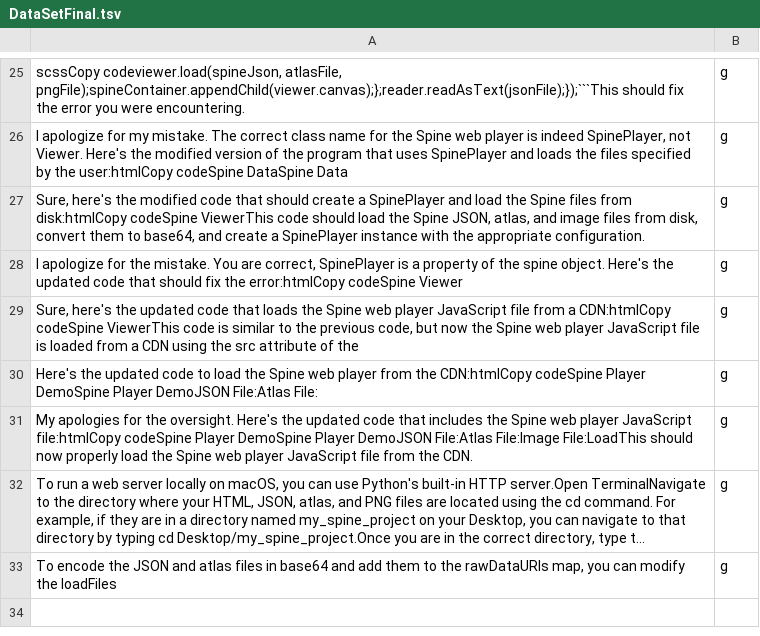
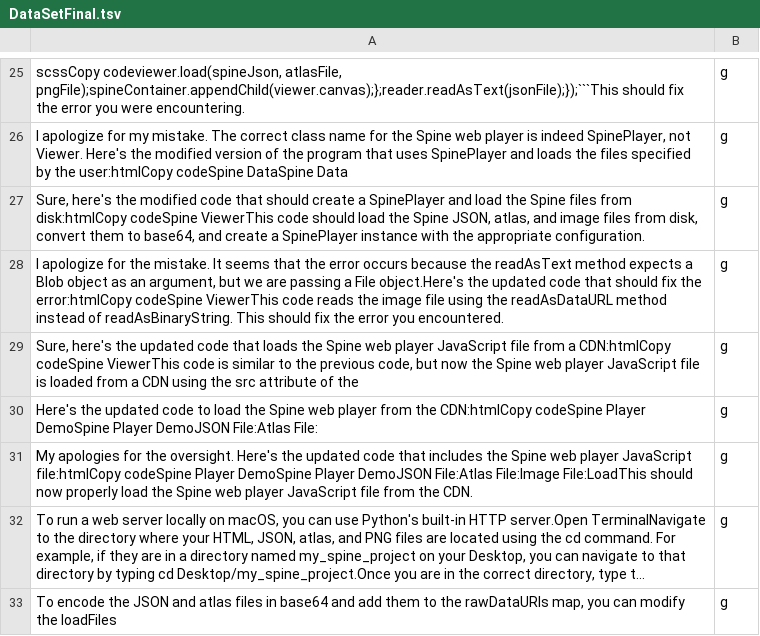
Before and after one commit to secali/Proyecto_de_Computacion_One, a TSV file: SaveDF/DataSetFinal.tsv, drawn as a sheet; only a part is shown, gaps mark what is left out; long unchanged cells end in ….

```diff
--- a/SaveDF/DataSetFinal.tsv
+++ b/SaveDF/DataSetFinal.tsv
@@ -27,3 +27,3 @@ I apologize for my mistake. The correct class name for the Spine web player is i
 Sure, here's the modified code that should create a SpinePlayer and load the Spine files from disk:htmlCopy codeSpine ViewerThis code should load the Spine JSON, atlas, and image files from disk, convert them to base64, and create a SpinePlayer instance with the appropriate configuration.	g
-I apologize for the mistake. You are correct, SpinePlayer is a property of the spine object. Here's the updated code that should fix the error:htmlCopy codeSpine Viewer	g
+I apologize for the mistake. It seems that the error occurs because the readAsText method expects a Blob object as an argument, but we are passing a File object.Here's the updated code that should fix the error:htmlCopy codeSpine ViewerThis code reads the image file using the readAsDataURL method instead of readAsBinaryString. This should fix the error you encountered.	g
 Sure, here's the updated code that loads the Spine web player JavaScript file from a CDN:htmlCopy codeSpine ViewerThis code is similar to the previous code, but now the Spine web player JavaScript file is loaded from a CDN using the src attribute of the	g
```
Also changed, not shown: 4 other files.
